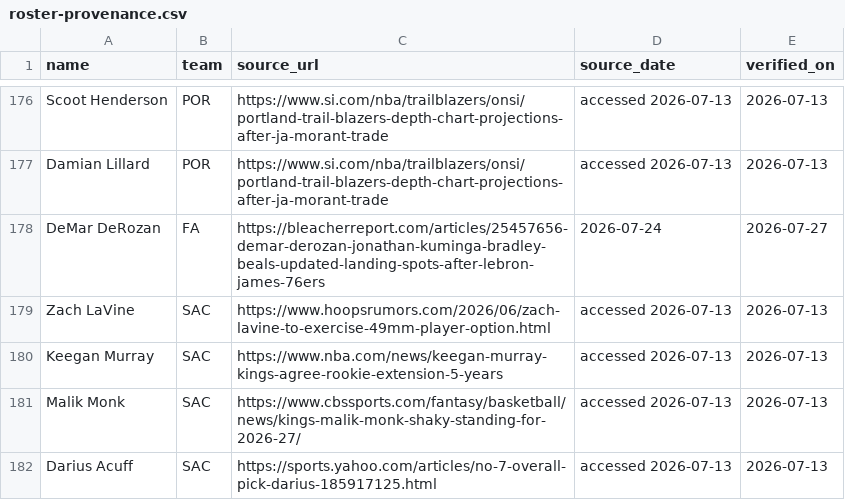
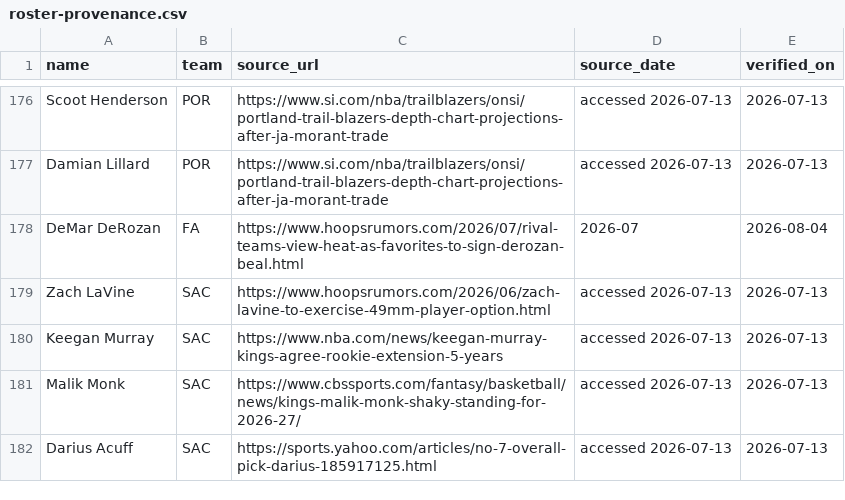
Before and after one commit to nic095layson/fantasy-basketball-2026-27, a CSV file: report/roster-provenance.csv, drawn as a sheet; only a part is shown, gaps mark what is left out; the diff covers the shown part only.

```diff
--- a/report/roster-provenance.csv
+++ b/report/roster-provenance.csv
@@ -177,3 +177,3 @@ Scoot Henderson,POR,https://www.si.com/nba/trailblazers/onsi/portland-trail-blaz
 Damian Lillard,POR,https://www.si.com/nba/trailblazers/onsi/portland-trail-blazers-depth-chart-projections-after-ja-morant-trade,accessed 2026-07-13,2026-07-13
-DeMar DeRozan,FA,https://bleacherreport.com/articles/25457656-demar-derozan-jonathan-kuminga-bradley-beals-updated-landing-spots-after-lebron-james-76ers,2026-07-24,2026-07-27
+DeMar DeRozan,FA,https://www.hoopsrumors.com/2026/07/rival-teams-view-heat-as-favorites-to-sign-derozan-beal.html,2026-07,2026-08-04
 Zach LaVine,SAC,https://www.hoopsrumors.com/2026/06/zach-lavine-to-exercise-49mm-player-option.html,accessed 2026-07-13,2026-07-13
```
Also changed, not shown: 20 edited cells elsewhere in this file, report/projections-2026-27.csv, 4 other files.
